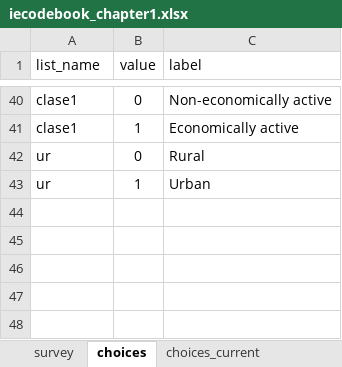
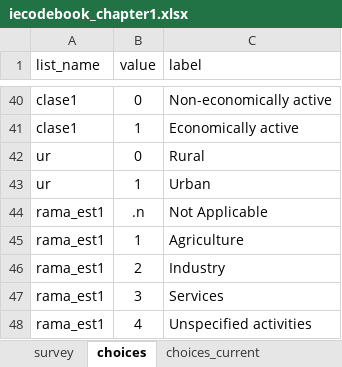
Before and after one commit to ilopezmoreno/Chapter1-PhDthesis, an Excel workbook: iecodebook_chapter1.xlsx, sheet choices, drawn as a sheet; only a part is shown, gaps mark what is left out; values as stored, in another font and other column widths than the file's, no borders; the diff names each change by its address in the sheet, - before the commit and + after, or states it on an @@ line.

```diff
--- a/iecodebook_chapter1.xlsx (sheet choices)
+++ b/iecodebook_chapter1.xlsx (sheet choices)
+row 44: rama_est1 | .n | Not Applicable
+row 45: rama_est1 | 1 | Agriculture
+row 46: rama_est1 | 2 | Industry
+row 47: rama_est1 | 3 | Services
+row 48: rama_est1 | 4 | Unspecified activities
```
Also changed, not shown: sheet choices_current, sheet survey, 10 other files.
